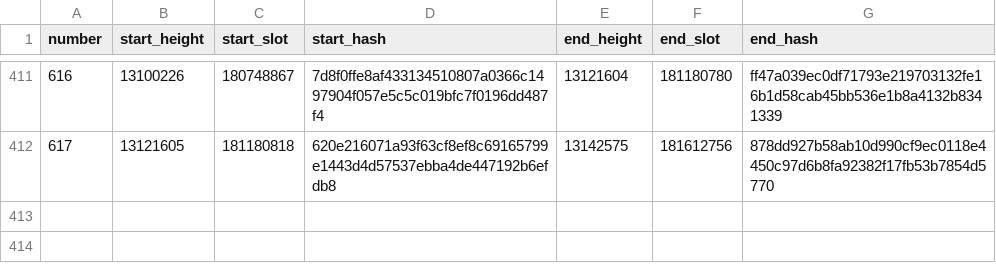
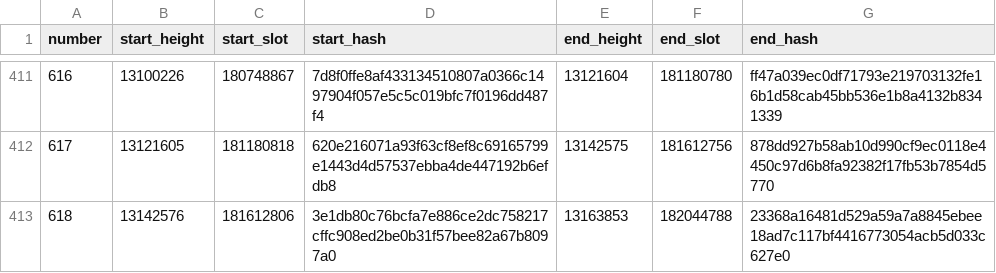
Before and after one commit to ExuraLabs/hecate, a CSV file: data/epoch_boundaries.csv, drawn as a sheet; only a part is shown, gaps mark what is left out.

Commit message:
Automated epoch data update for epoch 618

```diff
--- a/data/epoch_boundaries.csv
+++ b/data/epoch_boundaries.csv
@@ -412 +412,2 @@ number,start_height,start_slot,start_hash,end_height,end_slot,end_hash
 617,13121605,181180818,620e216071a93f63cf8ef8c69165799e1443d4d57537ebba4de447192b6efdb8,13142575,181612756,878dd927b58ab10d990cf9ec0118e4450c97d6b8fa92382f17fb53b7854d5770
+618,13142576,181612806,3e1db80c76bcfa7e886ce2dc758217cffc908ed2be0b31f57bee82a67b8097a0,13163853,182044788,23368a16481d529a59a7a8845ebee18ad7c117bf4416773054acb5d033c627e0
```
Also changed, not shown: data/epoch_blocks.csv, 1 other file.
